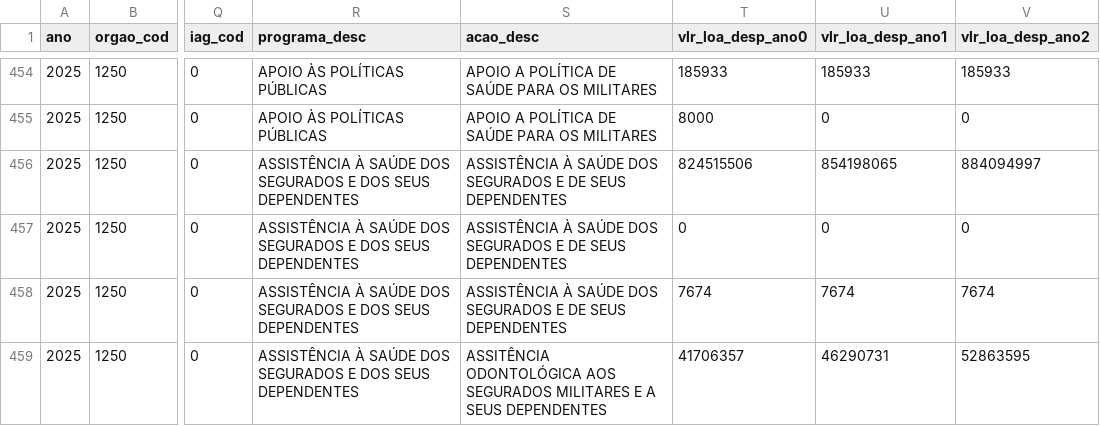
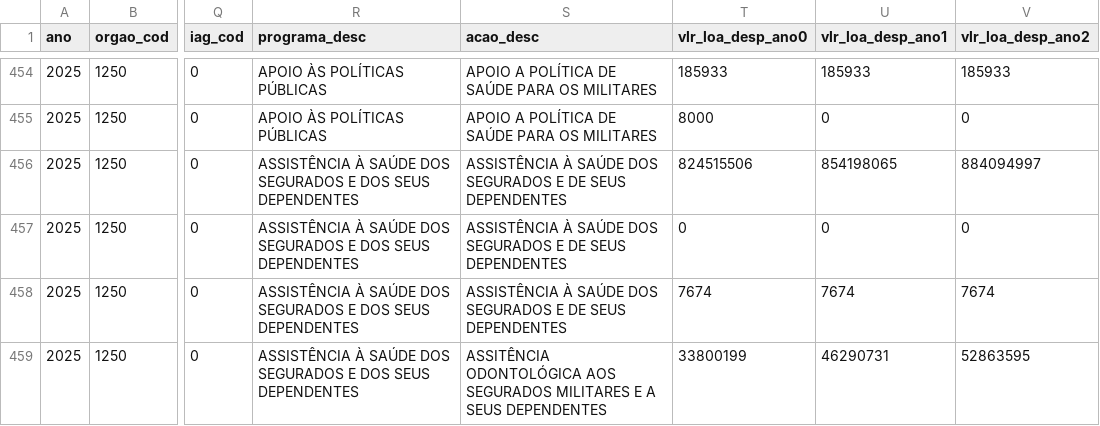
Before and after one commit to splor-mg/dados-sisor-2026, a CSV file: data/base_qdd_plurianual.csv, drawn as a sheet; only a part is shown, gaps mark what is left out; the diff covers the shown part only; the diff names each change by its address in the sheet, - before the commit and + after, or states it on an @@ line.

```diff
--- a/data/base_qdd_plurianual.csv
+++ b/data/base_qdd_plurianual.csv
-T459 (vlr_loa_desp_ano0): 41706357
+T459 (vlr_loa_desp_ano0): 33800199
```
Also changed, not shown: 1 added row and 4 edited cells elsewhere in this file, data/base_intra_orcamentaria_detalhamento.csv, data/base_intra_orcamentaria_repasse.csv, 16 other files.
